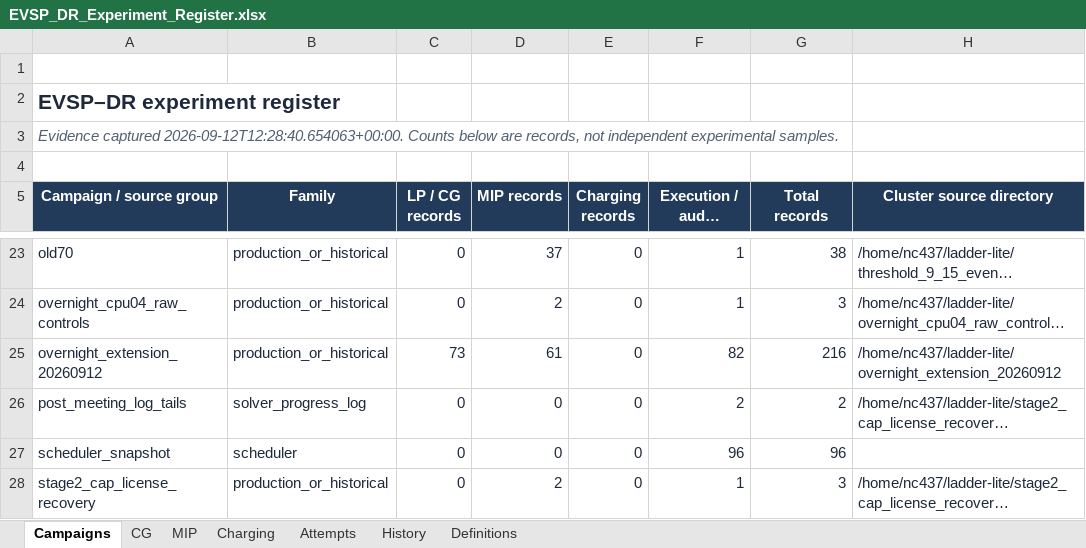
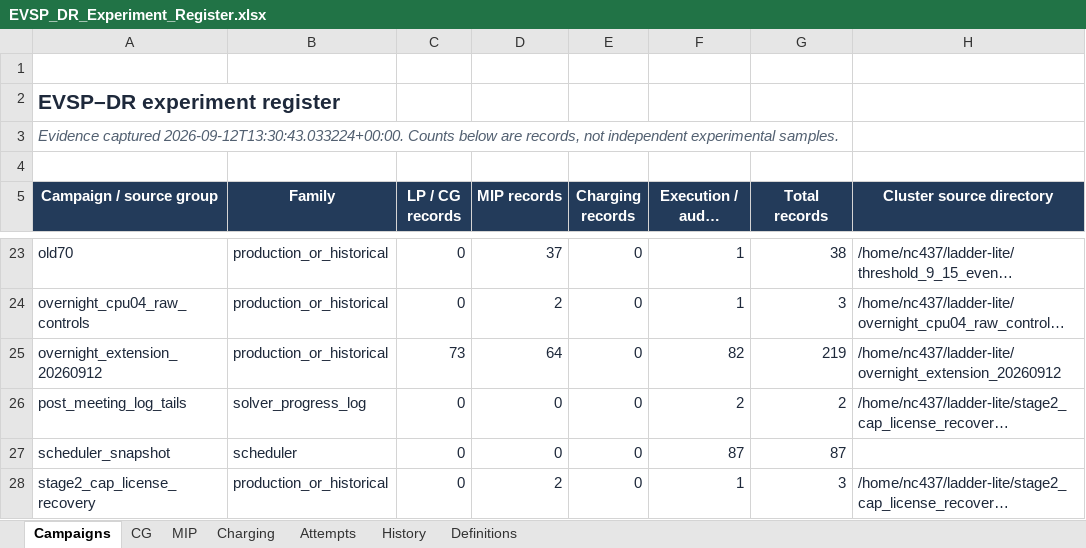
Before and after one commit to ndandnd/EVSP-DR, an Excel workbook: outputs/01a07ecc-9b77-79b3-9782-e4308a80ba07/EVSP_DR_Experiment_Register.xlsx, sheet Campaigns, drawn as a sheet; only a part is shown, gaps mark what is left out; long unchanged cells end in …; values as stored, in another font and other column widths than the file's, no borders; table styles not drawn; the diff names each change by its address in the sheet, - before the commit and + after, or states it on an @@ line.

Commit message:
Record September 12 0930 results and preserve document figures

```diff
--- a/outputs/01a07ecc-9b77-79b3-9782-e4308a80ba07/EVSP_DR_Experiment_Register.xlsx (sheet Campaigns)
+++ b/outputs/01a07ecc-9b77-79b3-9782-e4308a80ba07/EVSP_DR_Experiment_Register.xlsx (sheet Campaigns)
-A3 (Campaign / source group): Evidence captured 2026-09-12T12:28:40.654063+00:00. Counts below…
+A3 (Campaign / source group): Evidence captured 2026-09-12T13:30:43.033224+00:00. Counts below…
-D25 (MIP records): 61
+D25 (MIP records): 64
-G25 (Total records): 216
+G25 (Total records): 219
-F27 (Execution / audit records): 96
+F27 (Execution / audit records): 87
-G27 (Total records): 96
+G27 (Total records): 87
```
Also changed, not shown: sheet MIP, sheet Attempts, sheet CG, sheet Charging, formulas that keep their value, 37 other files.
